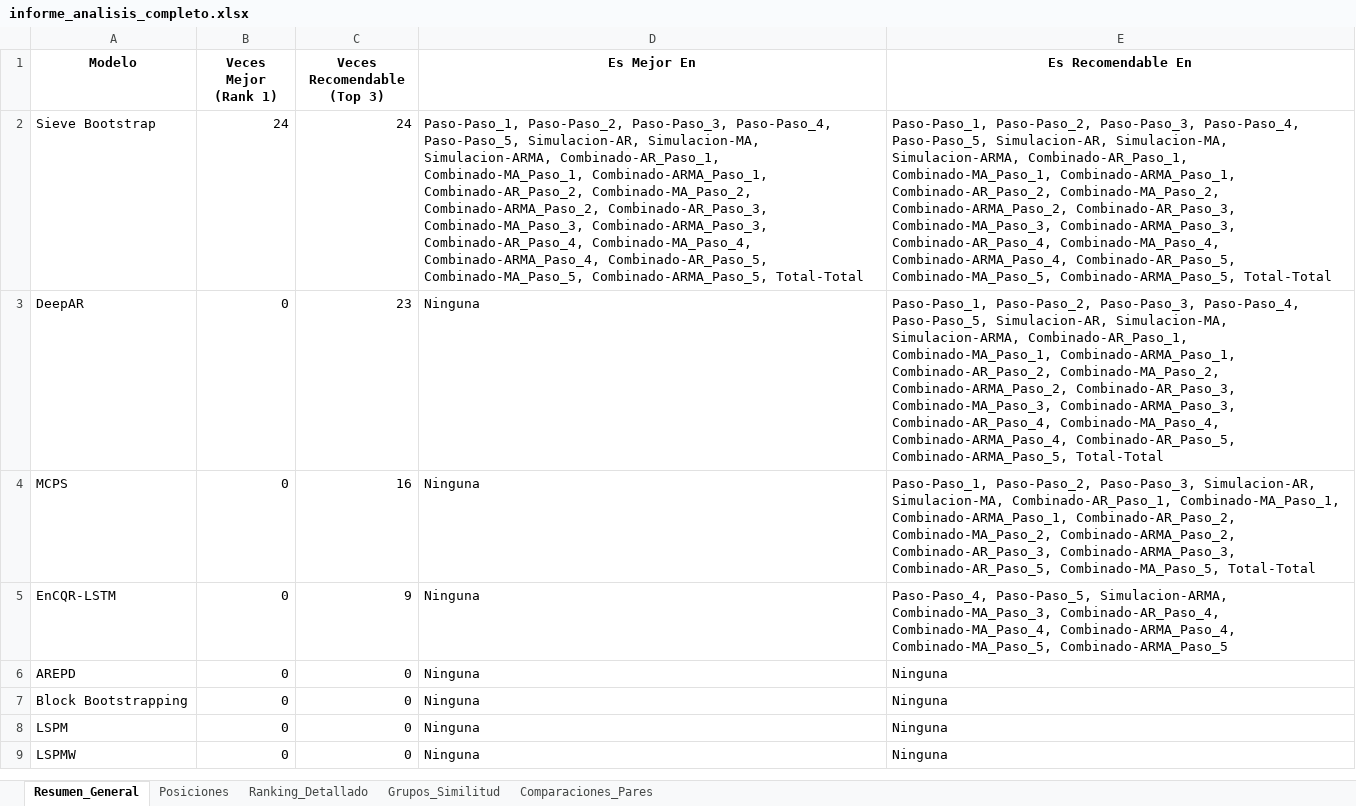
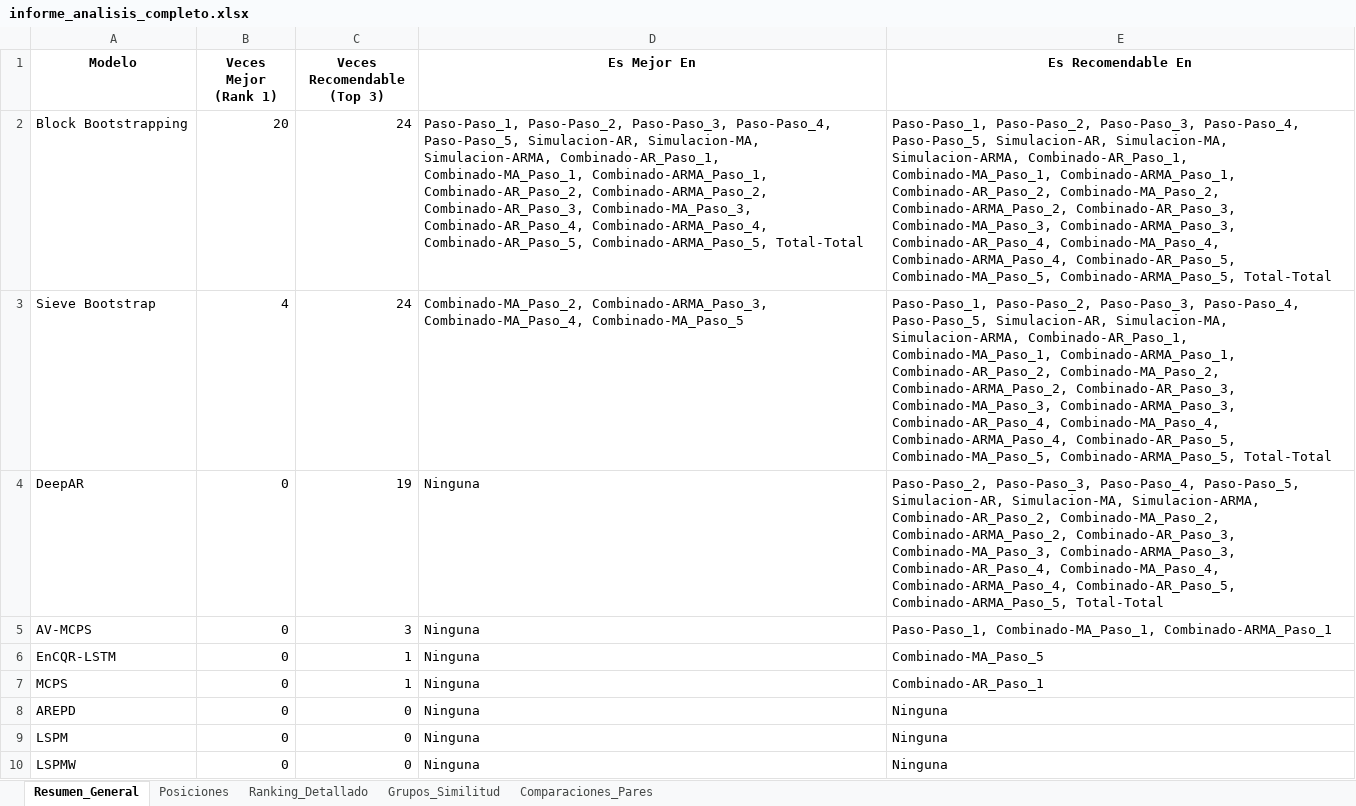
Before and after one commit to Plealm/Prediccion_Probabilistica, an Excel workbook: codigo_final/final/Lineal_y_estacionario/analisis/informe_analisis_completo.xlsx, sheet Resumen_General, drawn as a sheet; values as stored, in another font and other column widths than the file's, no borders; removed rows and columns are numbered as before the commit, all else as after; the diff names each change by its address in the sheet, - before the commit and + after, or states it on an @@ line.

```diff
--- a/codigo_final/final/Lineal_y_estacionario/analisis/informe_analisis_completo.xlsx (sheet Resumen_General)
+++ b/codigo_final/final/Lineal_y_estacionario/analisis/informe_analisis_completo.xlsx (sheet Resumen_General)
+row 2: Block Bootstrapping | 20 | 24 | Paso-Paso_1, Paso-Paso_2, Paso-Paso_3, Paso-Paso_4, Paso-Paso_5, Simulacion-AR, Simulacion-MA, Simulacion-ARMA, Combinado-AR_Paso_1, Combinado-MA_Paso_1, Combinado-ARMA_Paso_1, Combinado-AR_Paso_2, Combinado-ARMA_Paso_2, Combinado-AR_Paso_3, Combinado-MA_Paso_3, Combinado-AR_Paso_4, Combinado-ARMA_Paso_4, Combinado-AR_Paso_5, Combinado-ARMA_Paso_5, Total-Total | Paso-Paso_1, Paso-Paso_2, Paso-Paso_3, Paso-Paso_4, Paso-Paso_5, Simulacion-AR, Simulacion-MA, Simulacion-ARMA, Combinado-AR_Paso_1, Combinado-MA_Paso_1, Combinado-ARMA_Paso_1, Combinado-AR_Paso_2, Combinado-MA_Paso_2, Combinado-ARMA_Paso_2, Combinado-AR_Paso_3, Combinado-MA_Paso_3, Combinado-ARMA_Paso_3, Combinado-AR_Paso_4, Combinado-MA_Paso_4, Combinado-ARMA_Paso_4, Combinado-AR_Paso_5, Combinado-MA_Paso_5, Combinado-ARMA_Paso_5, Total-Total
-B3 (Veces Mejor (Rank 1)): 24
+B3 (Veces Mejor (Rank 1)): 4
-D3 (Es Mejor En): Paso-Paso_1, Paso-Paso_2, Paso-Paso_3, Paso-Paso_4, Paso-Paso_5, Simulacion-AR, Simulacion-MA, Simulacion-ARMA, Combinado-AR_Paso_1, Combinado-MA_Paso_1, Combinado-ARMA_Paso_1, Combinado-AR_Paso_2, Combinado-MA_Paso_2, Combinado-ARMA_Paso_2, Combinado-AR_Paso_3, Combinado-MA_Paso_3, Combinado-ARMA_Paso_3, Combinado-AR_Paso_4, Combinado-MA_Paso_4, Combinado-ARMA_Paso_4, Combinado-AR_Paso_5, Combinado-MA_Paso_5, Combinado-ARMA_Paso_5, Total-Total
+D3 (Es Mejor En): Combinado-MA_Paso_2, Combinado-ARMA_Paso_3, Combinado-MA_Paso_4, Combinado-MA_Paso_5
-C4 (Veces Recomendable (Top 3)): 23
+C4 (Veces Recomendable (Top 3)): 19
-E4 (Es Recomendable En): Paso-Paso_1, Paso-Paso_2, Paso-Paso_3, Paso-Paso_4, Paso-Paso_5, Simulacion-AR, Simulacion-MA, Simulacion-ARMA, Combinado-AR_Paso_1, Combinado-MA_Paso_1, Combinado-ARMA_Paso_1, Combinado-AR_Paso_2, Combinado-MA_Paso_2,…
+E4 (Es Recomendable En): Paso-Paso_2, Paso-Paso_3, Paso-Paso_4, Paso-Paso_5, Simulacion-AR, Simulacion-MA, Simulacion-ARMA, Combinado-AR_Paso_2, Combinado-MA_Paso_2,…
-A5 (Modelo): MCPS
+A5 (Modelo): AV-MCPS
-C5 (Veces Recomendable (Top 3)): 16
+C5 (Veces Recomendable (Top 3)): 3
-E5 (Es Recomendable En): Paso-Paso_1, Paso-Paso_2, Paso-Paso_3, Simulacion-AR, Simulacion-MA, Combinado-AR_Paso_1, Combinado-MA_Paso_1, Combinado-ARMA_Paso_1, Combinado-AR_Paso_2, Combinado-MA_Paso_2, Combinado-ARMA_Paso_2, Combinado-AR_Paso_3, Combinado-ARMA_Paso_3, Combinado-AR_Paso_5, Combinado-MA_Paso_5, Total-Total
+E5 (Es Recomendable En): Paso-Paso_1, Combinado-MA_Paso_1, Combinado-ARMA_Paso_1
-C6 (Veces Recomendable (Top 3)): 9
+C6 (Veces Recomendable (Top 3)): 1
-E6 (Es Recomendable En): Paso-Paso_4, Paso-Paso_5, Simulacion-ARMA, Combinado-MA_Paso_3, Combinado-AR_Paso_4, Combinado-MA_Paso_4, Combinado-ARMA_Paso_4, Combinado-MA_Paso_5, Combinado-ARMA_Paso_5
+E6 (Es Recomendable En): Combinado-MA_Paso_5
+row 7: MCPS | 0 | 1 | Ninguna | Combinado-AR_Paso_1
-row 7: Block Bootstrapping | 0 | 0 | Ninguna | Ninguna
```
Also changed, not shown: sheet Comparaciones_Pares, sheet Ranking_Detallado, sheet Grupos_Similitud, sheet Posiciones, hidden cells, codigo_final/final/Lineal_y_estacionario/resultados/resultados_finales.xlsx, 54 other files.
